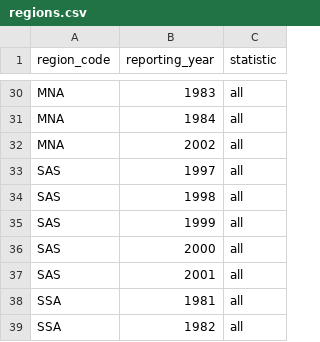
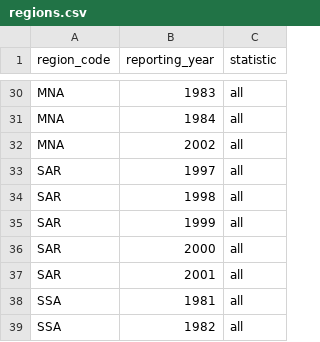
Before and after one commit to PIP-Technical-Team/aux_censoring, a CSV file: regions.csv, drawn as a sheet; only a part is shown, gaps mark what is left out.

Commit message:
replace sas with SAR

```diff
--- a/regions.csv
+++ b/regions.csv
@@ -32,7 +32,7 @@ MNA,1984,all
 MNA,2002,all
-SAS,1997,all
-SAS,1998,all
-SAS,1999,all
-SAS,2000,all
-SAS,2001,all
+SAR,1997,all
+SAR,1998,all
+SAR,1999,all
+SAR,2000,all
+SAR,2001,all
 SSA,1981,all
```
